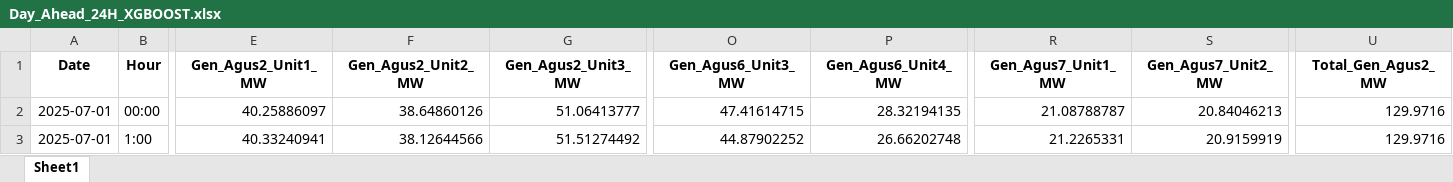
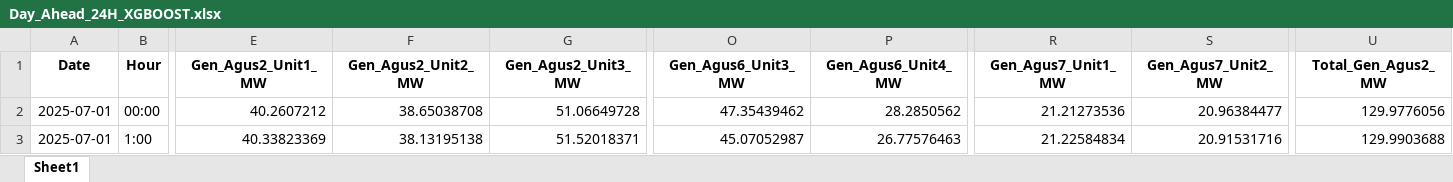
Before and after one commit to allanaspejr-ship-it/THESIS, an Excel workbook: Thesis Forecasting/outputs/xgboost_forecast/Day_Ahead_24H_XGBOOST.xlsx, sheet Sheet1, drawn as a sheet; only a part is shown, gaps mark what is left out; values as stored, in another font and other column widths than the file's, no borders; the diff covers the shown part only; the diff names each change by its address in the sheet, - before the commit and + after, or states it on an @@ line.

```diff
--- a/Thesis Forecasting/outputs/xgboost_forecast/Day_Ahead_24H_XGBOOST.xlsx (sheet Sheet1)
+++ b/Thesis Forecasting/outputs/xgboost_forecast/Day_Ahead_24H_XGBOOST.xlsx (sheet Sheet1)
-E2 (Gen_Agus2_Unit1_MW): 40.25886097
+E2 (Gen_Agus2_Unit1_MW): 40.2607212
-F2 (Gen_Agus2_Unit2_MW): 38.64860126
+F2 (Gen_Agus2_Unit2_MW): 38.65038708
-G2 (Gen_Agus2_Unit3_MW): 51.06413777
+G2 (Gen_Agus2_Unit3_MW): 51.06649728
-O2 (Gen_Agus6_Unit3_MW): 47.41614715
+O2 (Gen_Agus6_Unit3_MW): 47.35439462
-P2 (Gen_Agus6_Unit4_MW): 28.32194135
+P2 (Gen_Agus6_Unit4_MW): 28.2850562
-R2 (Gen_Agus7_Unit1_MW): 21.08788787
+R2 (Gen_Agus7_Unit1_MW): 21.21273536
-S2 (Gen_Agus7_Unit2_MW): 20.84046213
+S2 (Gen_Agus7_Unit2_MW): 20.96384477
-U2 (Total_Gen_Agus2_MW): 129.9716
+U2 (Total_Gen_Agus2_MW): 129.9776056
-E3 (Gen_Agus2_Unit1_MW): 40.33240941
+E3 (Gen_Agus2_Unit1_MW): 40.33823369
-F3 (Gen_Agus2_Unit2_MW): 38.12644566
+F3 (Gen_Agus2_Unit2_MW): 38.13195138
-G3 (Gen_Agus2_Unit3_MW): 51.51274492
+G3 (Gen_Agus2_Unit3_MW): 51.52018371
-O3 (Gen_Agus6_Unit3_MW): 44.87902252
+O3 (Gen_Agus6_Unit3_MW): 45.07052987
-P3 (Gen_Agus6_Unit4_MW): 26.66202748
+P3 (Gen_Agus6_Unit4_MW): 26.77576463
-R3 (Gen_Agus7_Unit1_MW): 21.2265331
+R3 (Gen_Agus7_Unit1_MW): 21.22584834
-S3 (Gen_Agus7_Unit2_MW): 20.9159919
+S3 (Gen_Agus7_Unit2_MW): 20.91531716
-U3 (Total_Gen_Agus2_MW): 129.9716
+U3 (Total_Gen_Agus2_MW): 129.9903688
```
Also changed, not shown: 249 edited cells elsewhere in this sheet, Thesis Forecasting/outputs/random_forest_forecast/Day_Ahead_24H_RANDOM_FOREST.xlsx, 3 other files.
